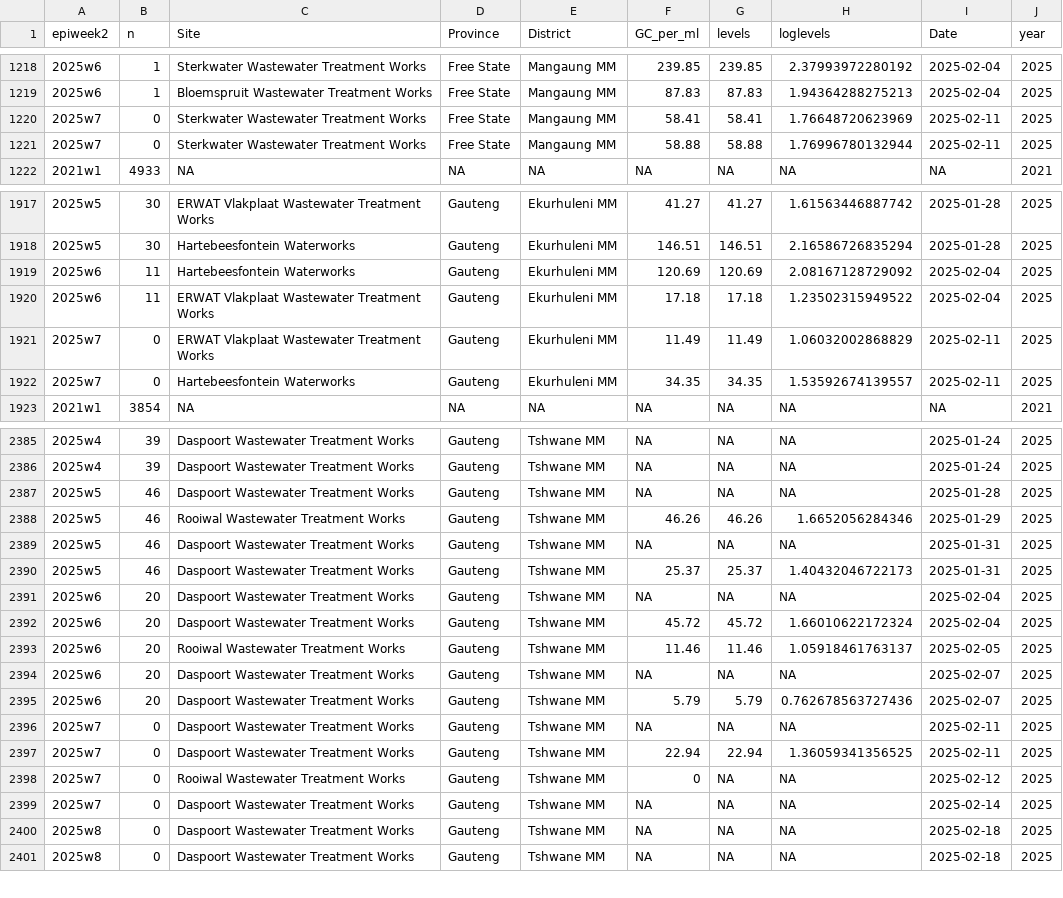
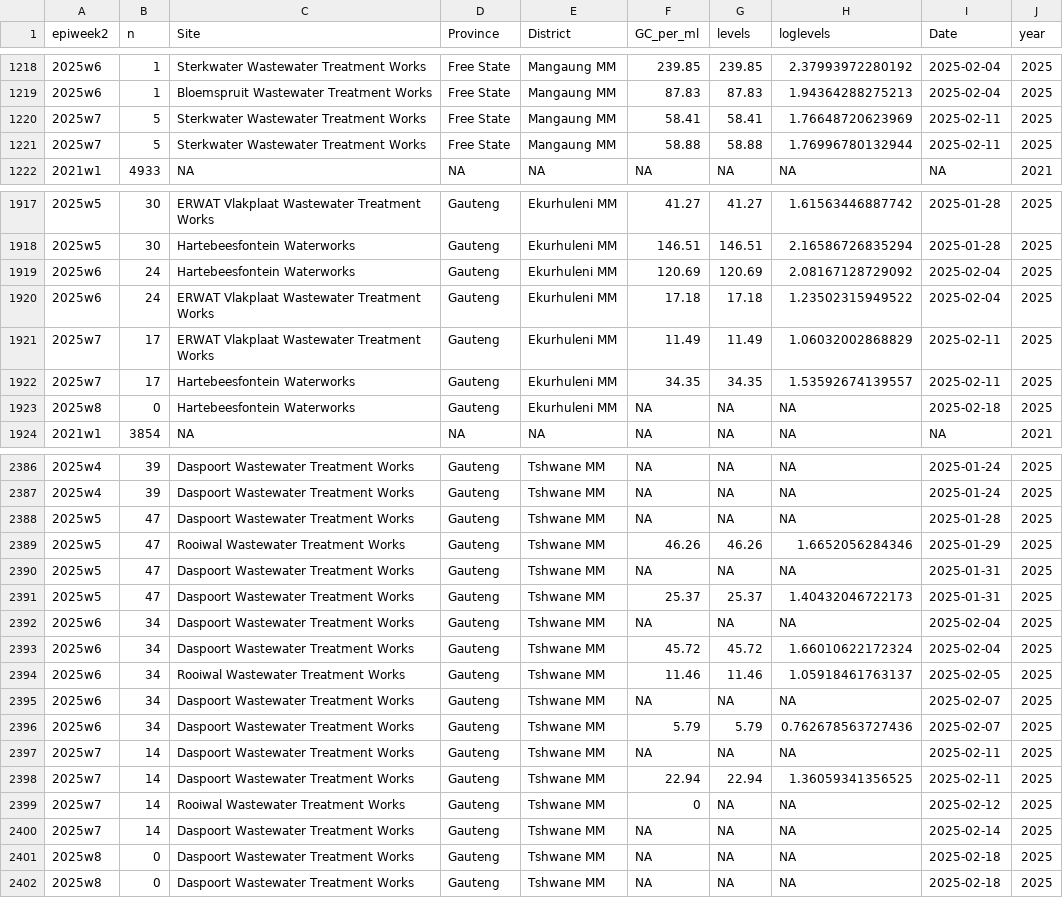
Before and after one commit to NICD-Wastewater-Genomics/NICD-Dash-Data, a CSV file: provincial_cases_vs_levels.csv, drawn as a sheet; only a part is shown, gaps mark what is left out; the diff covers the shown part only.

Commit message:
quantitative data update

```diff
--- a/provincial_cases_vs_levels.csv
+++ b/provincial_cases_vs_levels.csv
@@ -1219,4 +1219,4 @@
 "2025w6",1,"Bloemspruit Wastewater Treatment Works","Free State","Mangaung MM",87.83,87.83,1.94364288275213,2025-02-04,2025
-"2025w7",0,"Sterkwater Wastewater Treatment Works","Free State","Mangaung MM",58.41,58.41,1.76648720623969,2025-02-11,2025
-"2025w7",0,"Sterkwater Wastewater Treatment Works","Free State","Mangaung MM",58.88,58.88,1.76996780132944,2025-02-11,2025
+"2025w7",5,"Sterkwater Wastewater Treatment Works","Free State","Mangaung MM",58.41,58.41,1.76648720623969,2025-02-11,2025
+"2025w7",5,"Sterkwater Wastewater Treatment Works","Free State","Mangaung MM",58.88,58.88,1.76996780132944,2025-02-11,2025
 "2021w1",4933,NA,NA,NA,NA,NA,NA,NA,2021
@@ -1918,6 +1918,7 @@
 "2025w5",30,"Hartebeesfontein Waterworks","Gauteng","Ekurhuleni MM",146.51,146.51,2.16586726835294,2025-01-28,2025
-"2025w6",11,"Hartebeesfontein Waterworks","Gauteng","Ekurhuleni MM",120.69,120.69,2.08167128729092,2025-02-04,2025
-"2025w6",11,"ERWAT Vlakplaat Wastewater Treatment Works","Gauteng","Ekurhuleni MM",17.18,17.18,1.23502315949522,2025-02-04,2025
-"2025w7",0,"ERWAT Vlakplaat Wastewater Treatment Works","Gauteng","Ekurhuleni MM",11.49,11.49,1.06032002868829,2025-02-11,2025
-"2025w7",0,"Hartebeesfontein Waterworks","Gauteng","Ekurhuleni MM",34.35,34.35,1.53592674139557,2025-02-11,2025
+"2025w6",24,"Hartebeesfontein Waterworks","Gauteng","Ekurhuleni MM",120.69,120.69,2.08167128729092,2025-02-04,2025
+"2025w6",24,"ERWAT Vlakplaat Wastewater Treatment Works","Gauteng","Ekurhuleni MM",17.18,17.18,1.23502315949522,2025-02-04,2025
+"2025w7",17,"ERWAT Vlakplaat Wastewater Treatment Works","Gauteng","Ekurhuleni MM",11.49,11.49,1.06032002868829,2025-02-11,2025
+"2025w7",17,"Hartebeesfontein Waterworks","Gauteng","Ekurhuleni MM",34.35,34.35,1.53592674139557,2025-02-11,2025
+"2025w8",0,"Hartebeesfontein Waterworks","Gauteng","Ekurhuleni MM",NA,NA,NA,2025-02-18,2025
 "2021w1",3854,NA,NA,NA,NA,NA,NA,NA,2021
@@ -2386,15 +2387,15 @@
 "2025w4",39,"Daspoort Wastewater Treatment Works","Gauteng","Tshwane MM",NA,NA,NA,2025-01-24,2025
-"2025w5",46,"Daspoort Wastewater Treatment Works","Gauteng","Tshwane MM",NA,NA,NA,2025-01-28,2025
-"2025w5",46,"Rooiwal Wastewater Treatment Works","Gauteng","Tshwane MM",46.26,46.26,1.6652056284346,2025-01-29,2025
-"2025w5",46,"Daspoort Wastewater Treatment Works","Gauteng","Tshwane MM",NA,NA,NA,2025-01-31,2025
-"2025w5",46,"Daspoort Wastewater Treatment Works","Gauteng","Tshwane MM",25.37,25.37,1.40432046722173,2025-01-31,2025
-"2025w6",20,"Daspoort Wastewater Treatment Works","Gauteng","Tshwane MM",NA,NA,NA,2025-02-04,2025
-"2025w6",20,"Daspoort Wastewater Treatment Works","Gauteng","Tshwane MM",45.72,45.72,1.66010622172324,2025-02-04,2025
-"2025w6",20,"Rooiwal Wastewater Treatment Works","Gauteng","Tshwane MM",11.46,11.46,1.05918461763137,2025-02-05,2025
-"2025w6",20,"Daspoort Wastewater Treatment Works","Gauteng","Tshwane MM",NA,NA,NA,2025-02-07,2025
-"2025w6",20,"Daspoort Wastewater Treatment Works","Gauteng","Tshwane MM",5.79,5.79,0.762678563727436,2025-02-07,2025
-"2025w7",0,"Daspoort Wastewater Treatment Works","Gauteng","Tshwane MM",NA,NA,NA,2025-02-11,2025
-"2025w7",0,"Daspoort Wastewater Treatment Works","Gauteng","Tshwane MM",22.94,22.94,1.36059341356525,2025-02-11,2025
-"2025w7",0,"Rooiwal Wastewater Treatment Works","Gauteng","Tshwane MM",0,NA,NA,2025-02-12,2025
-"2025w7",0,"Daspoort Wastewater Treatment Works","Gauteng","Tshwane MM",NA,NA,NA,2025-02-14,2025
+"2025w5",47,"Daspoort Wastewater Treatment Works","Gauteng","Tshwane MM",NA,NA,NA,2025-01-28,2025
+"2025w5",47,"Rooiwal Wastewater Treatment Works","Gauteng","Tshwane MM",46.26,46.26,1.6652056284346,2025-01-29,2025
+"2025w5",47,"Daspoort Wastewater Treatment Works","Gauteng","Tshwane MM",NA,NA,NA,2025-01-31,2025
+"2025w5",47,"Daspoort Wastewater Treatment Works","Gauteng","Tshwane MM",25.37,25.37,1.40432046722173,2025-01-31,2025
+"2025w6",34,"Daspoort Wastewater Treatment Works","Gauteng","Tshwane MM",NA,NA,NA,2025-02-04,2025
+"2025w6",34,"Daspoort Wastewater Treatment Works","Gauteng","Tshwane MM",45.72,45.72,1.66010622172324,2025-02-04,2025
+"2025w6",34,"Rooiwal Wastewater Treatment Works","Gauteng","Tshwane MM",11.46,11.46,1.05918461763137,2025-02-05,2025
+"2025w6",34,"Daspoort Wastewater Treatment Works","Gauteng","Tshwane MM",NA,NA,NA,2025-02-07,2025
+"2025w6",34,"Daspoort Wastewater Treatment Works","Gauteng","Tshwane MM",5.79,5.79,0.762678563727436,2025-02-07,2025
+"2025w7",14,"Daspoort Wastewater Treatment Works","Gauteng","Tshwane MM",NA,NA,NA,2025-02-11,2025
+"2025w7",14,"Daspoort Wastewater Treatment Works","Gauteng","Tshwane MM",22.94,22.94,1.36059341356525,2025-02-11,2025
+"2025w7",14,"Rooiwal Wastewater Treatment Works","Gauteng","Tshwane MM",0,NA,NA,2025-02-12,2025
+"2025w7",14,"Daspoort Wastewater Treatment Works","Gauteng","Tshwane MM",NA,NA,NA,2025-02-14,2025
 "2025w8",0,"Daspoort Wastewater Treatment Works","Gauteng","Tshwane MM",NA,NA,NA,2025-02-18,2025
```
Also changed, not shown: 33 edited cells elsewhere in this file, rsa_cases_vs_levels.csv.
